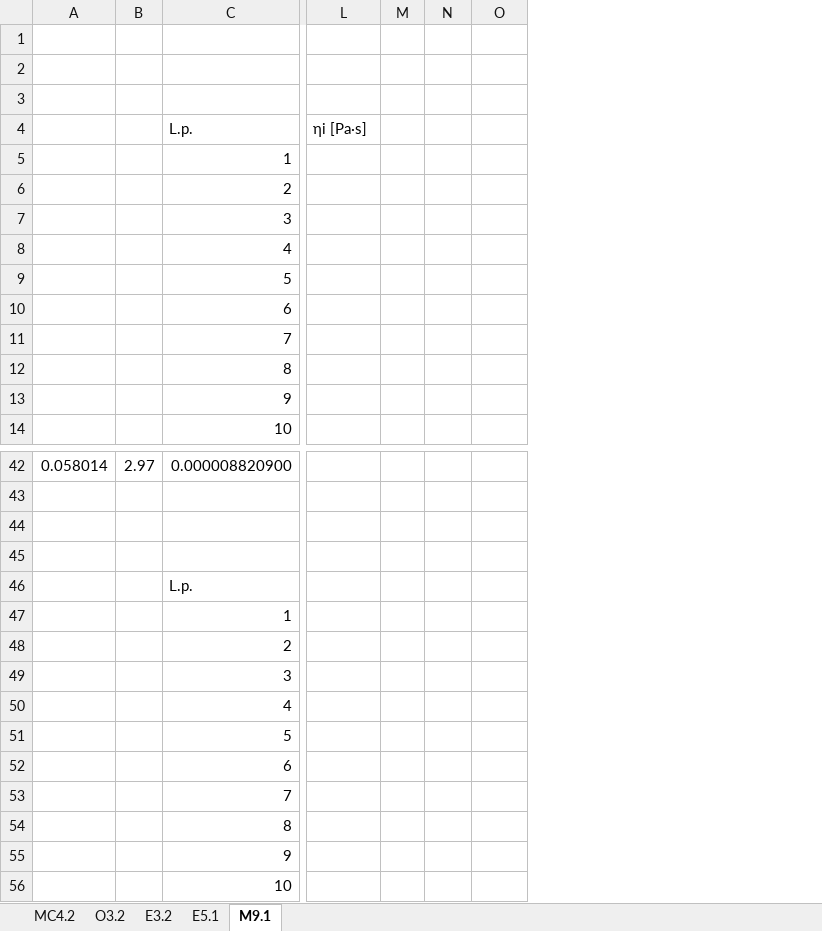
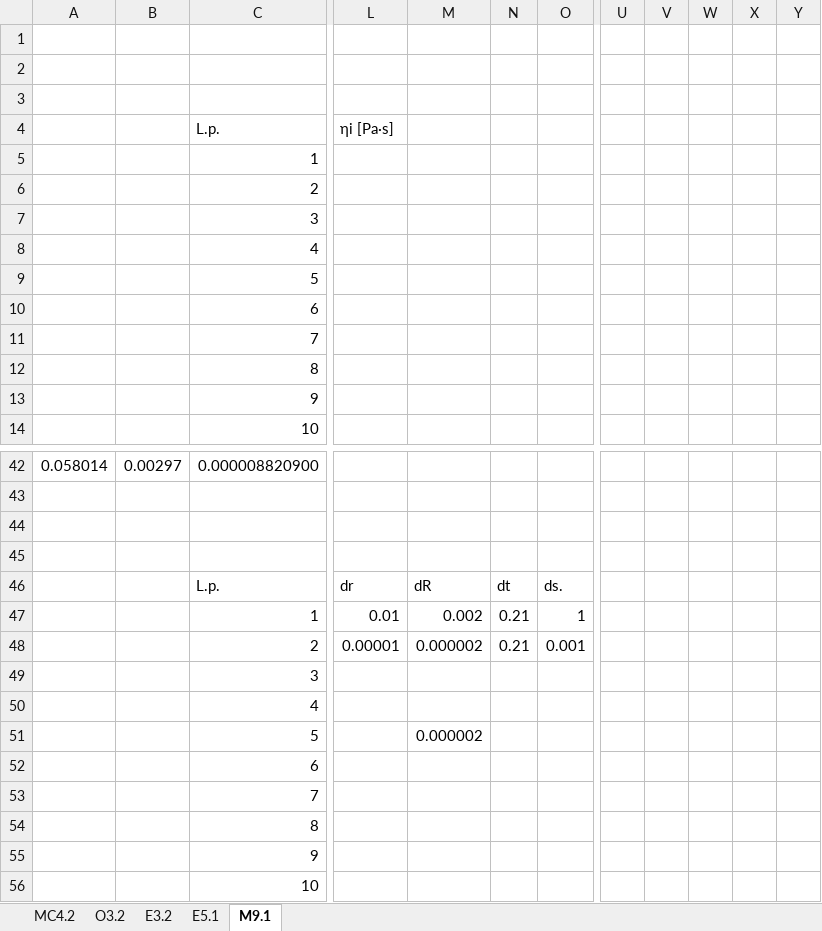
Before and after one commit to DragoonXVIII/studies, an Excel workbook: fizyka_lab/obliczenia.xlsx, sheet M9.1, drawn as a sheet; only a part is shown, gaps mark what is left out; values as stored, in another font and other column widths than the file's, no borders; removed rows and columns are numbered as before the commit, all else as after; rows hold the shown columns only; the diff names each change by its address in the sheet, - before the commit and + after, or states it on an @@ line.

Commit message:
final fizyka
(serio)

```diff
--- a/fizyka_lab/obliczenia.xlsx (sheet M9.1)
+++ b/fizyka_lab/obliczenia.xlsx (sheet M9.1)
-column B, row 42: 2.97
+column B, row 42: 0.00297
-column M, empty
+column M, row 46: dR
+column U, empty
+column V, empty
+column W, empty
+column X, empty
+column Y, empty
-L46 (ηi [Pa·s]): (empty)
+L46 (ηi [Pa·s]): dr
-N46: (empty)
+N46: dt
-O46: (empty)
+O46: ds.
-row 47:  |  | 1
-row 48:  |  | 2
-row 49:  |  | 3
-row 50:  |  | 4
-row 51:  |  | 5
-row 52:  |  | 6
-row 53:  |  | 7
-row 54:  |  | 8
-row 55:  |  | 9
-row 56:  |  | 10
+row 47:  |  | 1 | 0.01 | 0.002 | 0.21 | 1
+row 48:  |  | 2 | 0.00001 | 0.000002 | 0.21 | 0.001
+row 49:  |  | 3
+row 50:  |  | 4
+row 51:  |  | 5 |  | 0.000002
+row 52:  |  | 6
+row 53:  |  | 7
+row 54:  |  | 8
+row 55:  |  | 9
+row 56:  |  | 10
```
Also changed, not shown: sheet E5.1, 1 other file.
